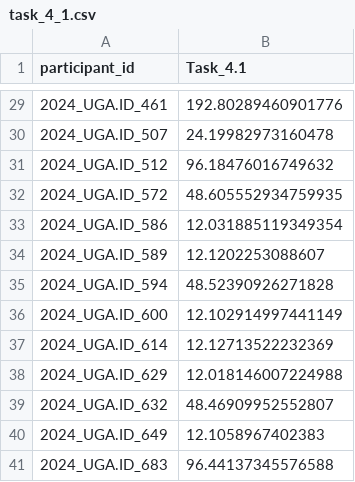
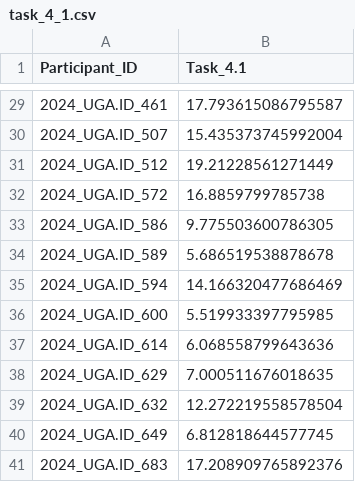
Before and after one commit to DirtyChay/cmi-flu-prediction-challenge-capstone, a CSV file: automl_models/submission/task_4_1.csv, drawn as a sheet; only a part is shown, gaps mark what is left out; the diff covers the shown part only.

```diff
--- a/automl_models/submission/task_4_1.csv
+++ b/automl_models/submission/task_4_1.csv
@@ -1 +1 @@
-participant_id,Task_4.1
+Participant_ID,Task_4.1
@@ -29,13 +29,13 @@ participant_id,Task_4.1
-2024_UGA.ID_461,192.80289460901776
-2024_UGA.ID_507,24.19982973160478
-2024_UGA.ID_512,96.18476016749632
-2024_UGA.ID_572,48.605552934759935
-2024_UGA.ID_586,12.031885119349354
-2024_UGA.ID_589,12.1202253088607
-2024_UGA.ID_594,48.52390926271828
-2024_UGA.ID_600,12.102914997441149
-2024_UGA.ID_614,12.12713522232369
-2024_UGA.ID_629,12.018146007224988
-2024_UGA.ID_632,48.46909952552807
-2024_UGA.ID_649,12.1058967402383
-2024_UGA.ID_683,96.44137345576588
+2024_UGA.ID_461,17.793615086795587
+2024_UGA.ID_507,15.435373745992004
+2024_UGA.ID_512,19.21228561271449
+2024_UGA.ID_572,16.8859799785738
+2024_UGA.ID_586,9.775503600786305
+2024_UGA.ID_589,5.686519538878678
+2024_UGA.ID_594,14.166320477686469
+2024_UGA.ID_600,5.519933397795985
+2024_UGA.ID_614,6.068558799643636
+2024_UGA.ID_629,7.000511676018635
+2024_UGA.ID_632,12.272219558578504
+2024_UGA.ID_649,6.812818644577745
+2024_UGA.ID_683,17.208909765892376
```
Also changed, not shown: 27 edited cells elsewhere in this file, 3 other files.
